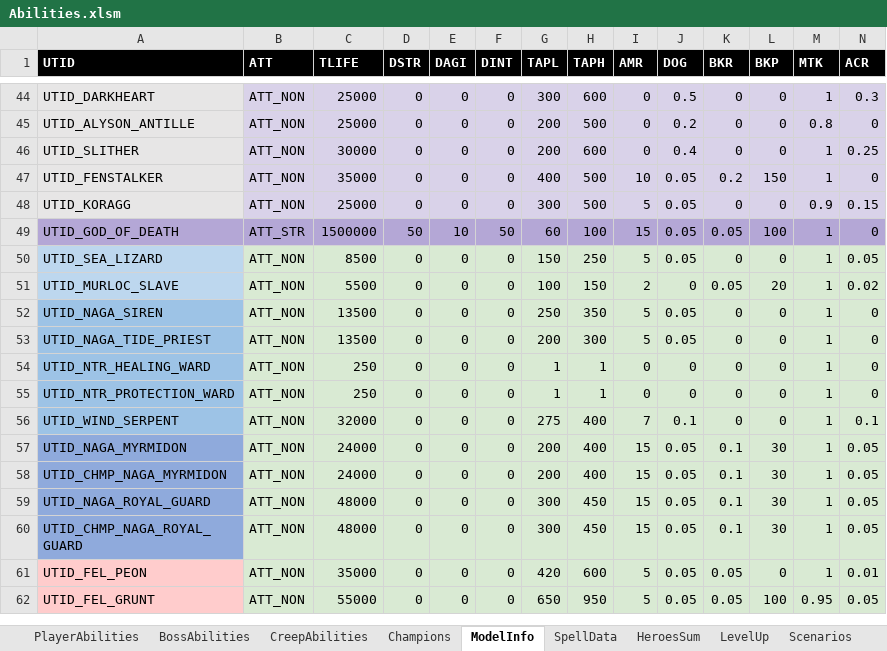
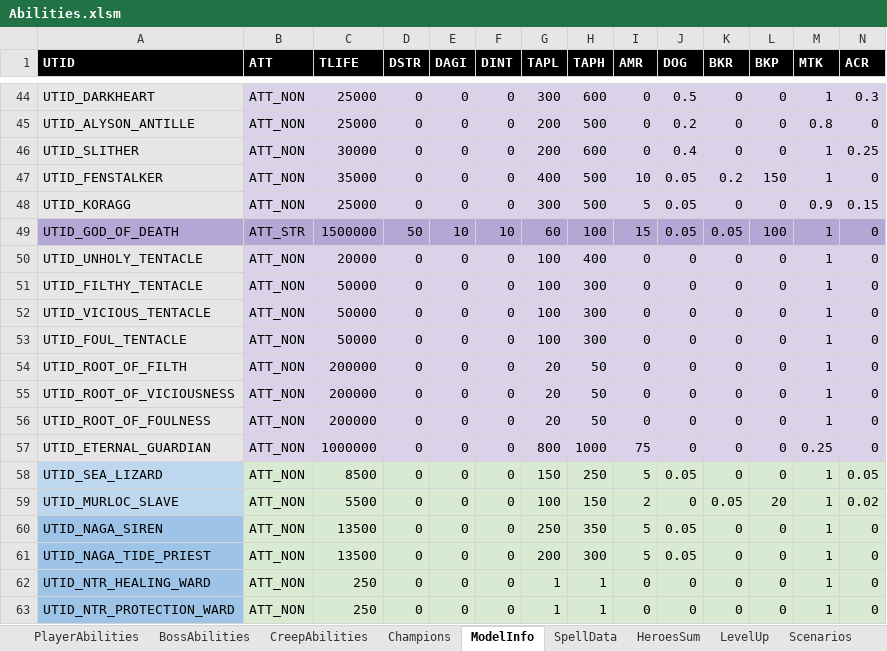
Before and after one commit to yatyricky/Zulaman-WE, an Excel workbook: assets/data/Abilities.xlsm, sheet ModelInfo, drawn as a sheet; only a part is shown, gaps mark what is left out; the shorter side is filled out with more unchanged rows; values as stored, in another font and other column widths than the file's, no borders; rows hold the shown columns only; the diff names each change by its address in the sheet, - before the commit and + after, or states it on an @@ line.

```diff
--- a/assets/data/Abilities.xlsm (sheet ModelInfo)
+++ b/assets/data/Abilities.xlsm (sheet ModelInfo)
-F49 (DINT): 50
+F49 (DINT): 10
+row 50: UTID_UNHOLY_TENTACLE | ATT_NON | 20000 | 0 | 0 | 0 | 100 | 400 | 0 | 0 | 0 | 0 | 1 | 0
+row 51: UTID_FILTHY_TENTACLE | ATT_NON | 50000 | 0 | 0 | 0 | 100 | 300 | 0 | 0 | 0 | 0 | 1 | 0
+row 52: UTID_VICIOUS_TENTACLE | ATT_NON | 50000 | 0 | 0 | 0 | 100 | 300 | 0 | 0 | 0 | 0 | 1 | 0
+row 53: UTID_FOUL_TENTACLE | ATT_NON | 50000 | 0 | 0 | 0 | 100 | 300 | 0 | 0 | 0 | 0 | 1 | 0
+row 54: UTID_ROOT_OF_FILTH | ATT_NON | 200000 | 0 | 0 | 0 | 20 | 50 | 0 | 0 | 0 | 0 | 1 | 0
+row 55: UTID_ROOT_OF_VICIOUSNESS | ATT_NON | 200000 | 0 | 0 | 0 | 20 | 50 | 0 | 0 | 0 | 0 | 1 | 0
+row 56: UTID_ROOT_OF_FOULNESS | ATT_NON | 200000 | 0 | 0 | 0 | 20 | 50 | 0 | 0 | 0 | 0 | 1 | 0
+row 57: UTID_ETERNAL_GUARDIAN | ATT_NON | 1000000 | 0 | 0 | 0 | 800 | 1000 | 75 | 0 | 0 | 0 | 0.25 | 0
```
Also changed, not shown: sheet BossAbilities, 5 other files.
